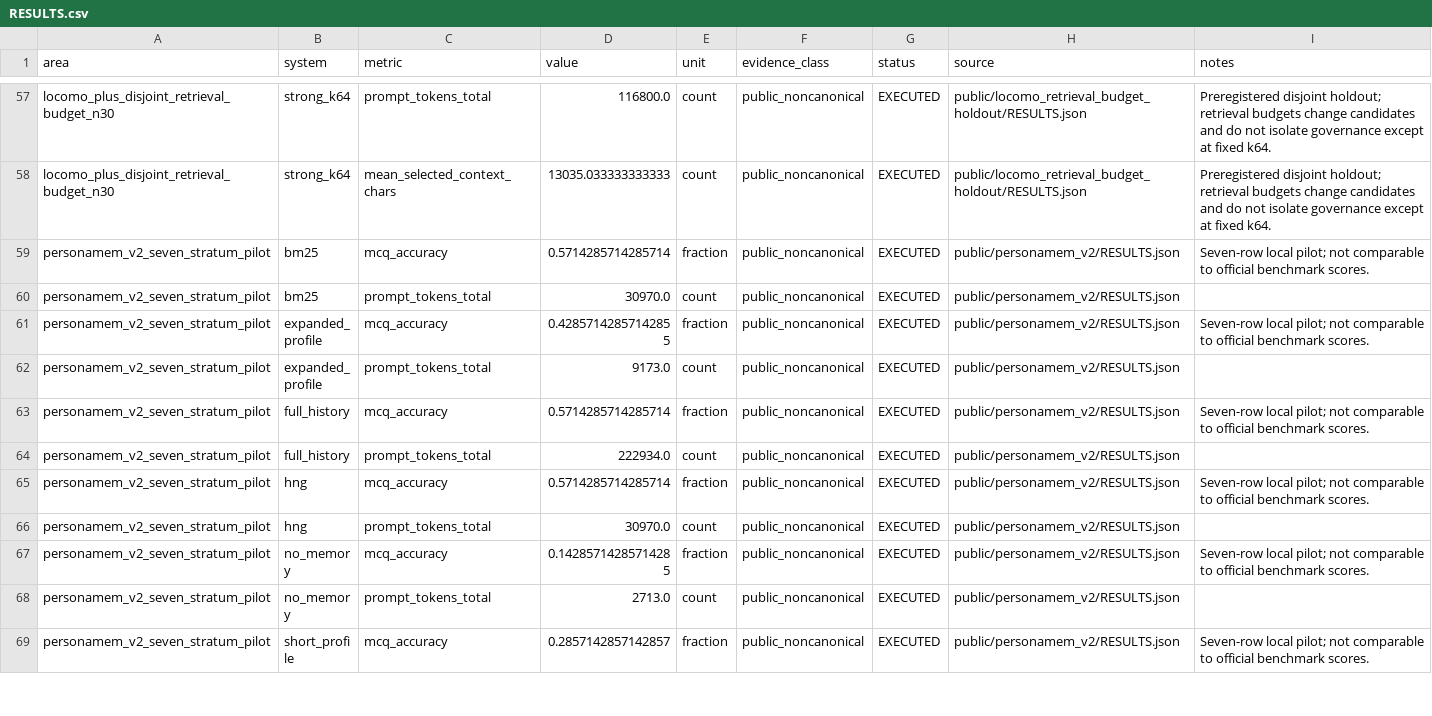
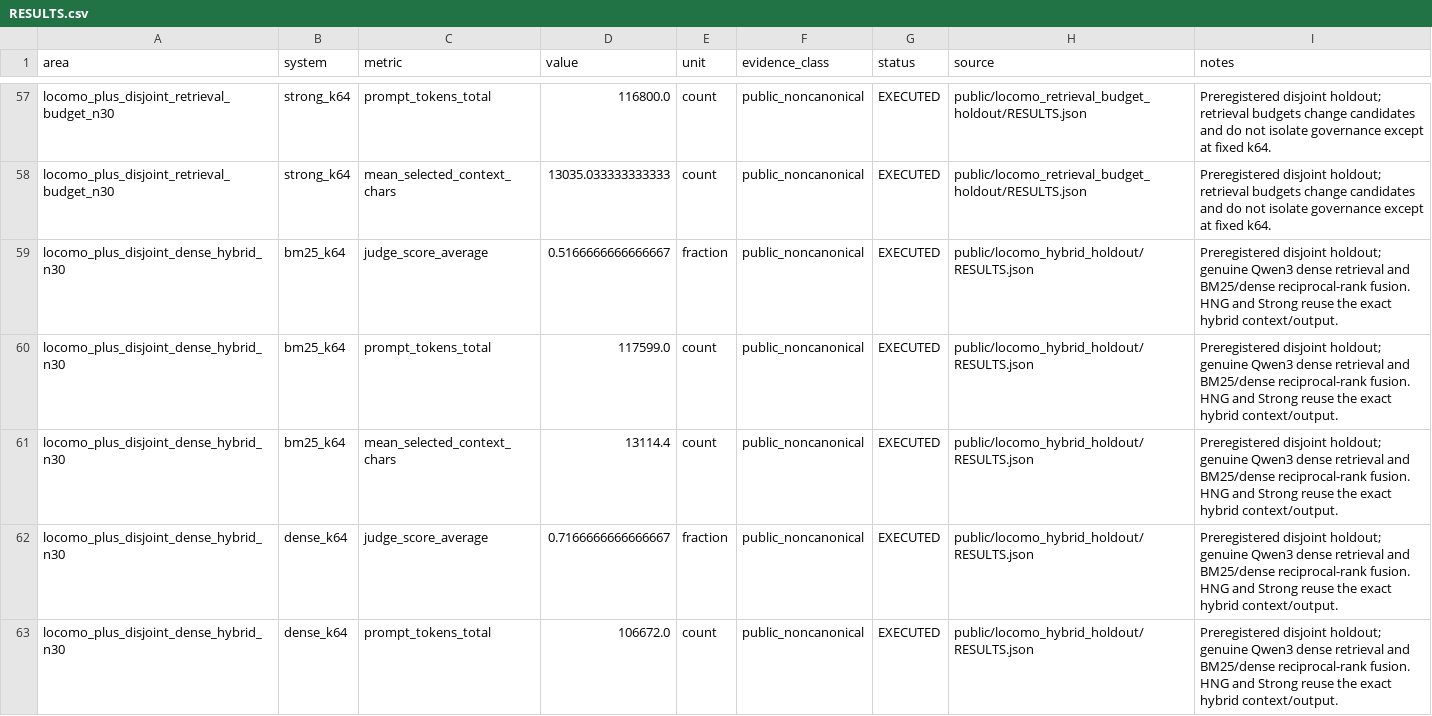
Before and after one commit to Yoder23/hng-memory, a CSV file: breakthrough_eval/RESULTS.csv, drawn as a sheet; only a part is shown, gaps mark what is left out; the shorter side is filled out with more unchanged rows; the diff covers the shown part only.

Commit message:
Record disjoint LoCoMo dense hybrid holdout

```diff
--- a/breakthrough_eval/RESULTS.csv
+++ b/breakthrough_eval/RESULTS.csv
@@ -58 +58,6 @@ locomo_plus_disjoint_retrieval_budget_n30,strong_k64,prompt_tokens_total,116800.
 locomo_plus_disjoint_retrieval_budget_n30,strong_k64,mean_selected_context_chars,13035.033333333333,count,public_noncanonical,EXECUTED,public/locomo_retrieval_budget_holdout/RESULTS.json,Preregistered disjoint holdout; retrieval budgets change candidates and do not isolate governance except at fixed k64.
+locomo_plus_disjoint_dense_hybrid_n30,bm25_k64,judge_score_average,0.5166666666666667,fraction,public_noncanonical,EXECUTED,public/locomo_hybrid_holdout/RESULTS.json,Preregistered disjoint holdout; genuine Qwen3 dense retrieval and BM25/dense reciprocal-rank fusion. HNG and Strong reuse the exact hybrid context/output.
+locomo_plus_disjoint_dense_hybrid_n30,bm25_k64,prompt_tokens_total,117599.0,count,public_noncanonical,EXECUTED,public/locomo_hybrid_holdout/RESULTS.json,Preregistered disjoint holdout; genuine Qwen3 dense retrieval and BM25/dense reciprocal-rank fusion. HNG and Strong reuse the exact hybrid context/output.
+locomo_plus_disjoint_dense_hybrid_n30,bm25_k64,mean_selected_context_chars,13114.4,count,public_noncanonical,EXECUTED,public/locomo_hybrid_holdout/RESULTS.json,Preregistered disjoint holdout; genuine Qwen3 dense retrieval and BM25/dense reciprocal-rank fusion. HNG and Strong reuse the exact hybrid context/output.
+locomo_plus_disjoint_dense_hybrid_n30,dense_k64,judge_score_average,0.7166666666666667,fraction,public_noncanonical,EXECUTED,public/locomo_hybrid_holdout/RESULTS.json,Preregistered disjoint holdout; genuine Qwen3 dense retrieval and BM25/dense reciprocal-rank fusion. HNG and Strong reuse the exact hybrid context/output.
+locomo_plus_disjoint_dense_hybrid_n30,dense_k64,prompt_tokens_total,106672.0,count,public_noncanonical,EXECUTED,public/locomo_hybrid_holdout/RESULTS.json,Preregistered disjoint holdout; genuine Qwen3 dense retrieval and BM25/dense reciprocal-rank fusion. HNG and Strong reuse the exact hybrid context/output.
```
Also changed, not shown: 13 added rows elsewhere in this file, 12 other files.
